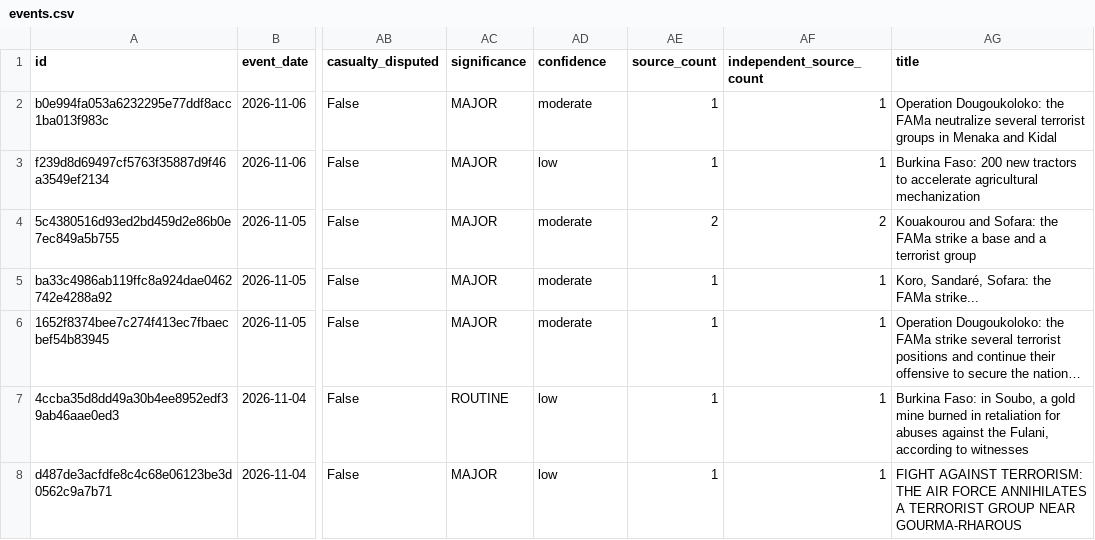
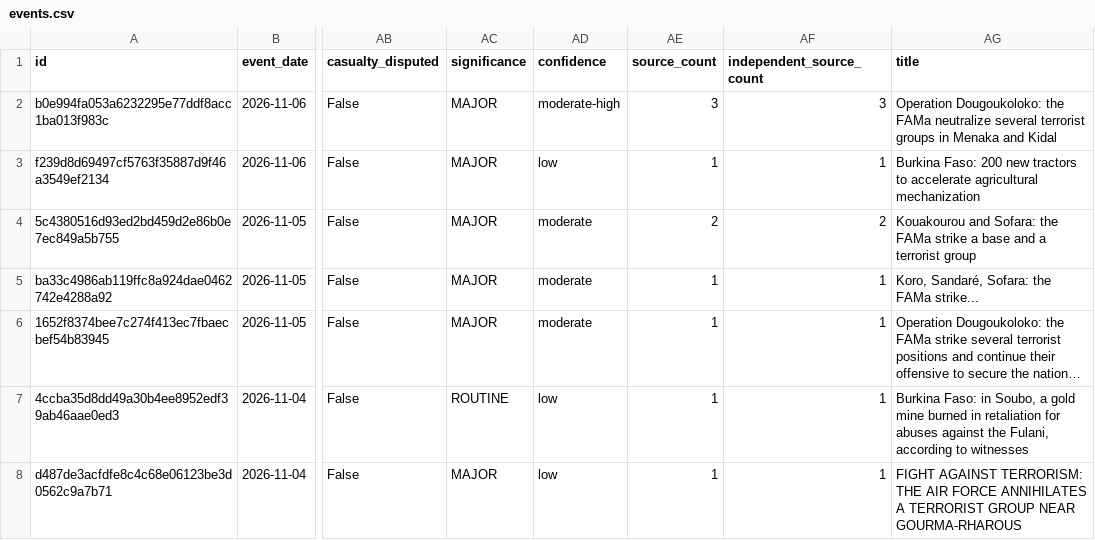
Before and after one commit to mosescosta33/sahel-intel-collection, a CSV file: data/events.csv, drawn as a sheet; only a part is shown, gaps mark what is left out; long unchanged cells end in …; the diff names each change by its address in the sheet, - before the commit and + after, or states it on an @@ line.

```diff
--- a/data/events.csv
+++ b/data/events.csv
-AD2 (confidence): moderate
+AD2 (confidence): moderate-high
-AE2 (source_count): 1
+AE2 (source_count): 3
-AF2 (independent_source_count): 1
+AF2 (independent_source_count): 3
```
Also changed, not shown: 17 other files.
